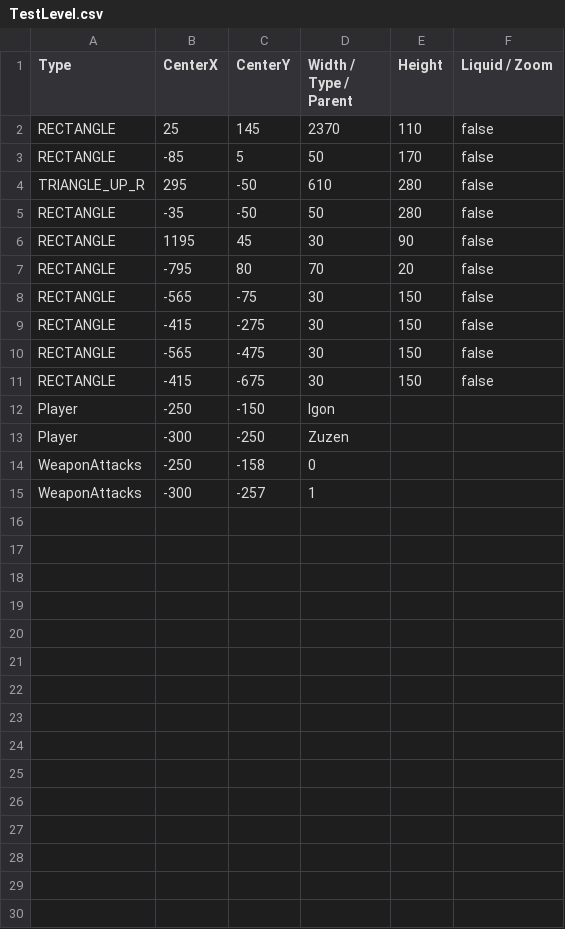
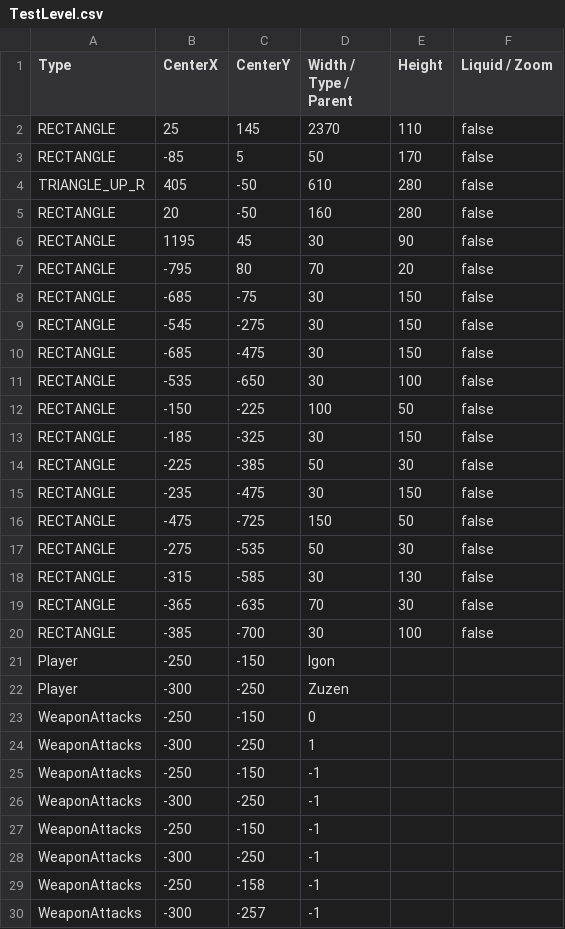
Before and after one commit to BurningMagyk/Droserogis, a CSV file: Resources/Levels/TestLevel.csv, drawn as a sheet.

```diff
--- a/Resources/Levels/TestLevel.csv
+++ b/Resources/Levels/TestLevel.csv
@@ -3,13 +3,28 @@ RECTANGLE,25,145,2370,110,false
 RECTANGLE,-85,5,50,170,false
-TRIANGLE_UP_R,295,-50,610,280,false
-RECTANGLE,-35,-50,50,280,false
+TRIANGLE_UP_R,405,-50,610,280,false
+RECTANGLE,20,-50,160,280,false
 RECTANGLE,1195,45,30,90,false
 RECTANGLE,-795,80,70,20,false
-RECTANGLE,-565,-75,30,150,false
-RECTANGLE,-415,-275,30,150,false
-RECTANGLE,-565,-475,30,150,false
-RECTANGLE,-415,-675,30,150,false
+RECTANGLE,-685,-75,30,150,false
+RECTANGLE,-545,-275,30,150,false
+RECTANGLE,-685,-475,30,150,false
+RECTANGLE,-535,-650,30,100,false
+RECTANGLE,-150,-225,100,50,false
+RECTANGLE,-185,-325,30,150,false
+RECTANGLE,-225,-385,50,30,false
+RECTANGLE,-235,-475,30,150,false
+RECTANGLE,-475,-725,150,50,false
+RECTANGLE,-275,-535,50,30,false
+RECTANGLE,-315,-585,30,130,false
+RECTANGLE,-365,-635,70,30,false
+RECTANGLE,-385,-700,30,100,false
 Player,-250,-150,Igon
 Player,-300,-250,Zuzen
-WeaponAttacks,-250,-158,0
-WeaponAttacks,-300,-257,1
+WeaponAttacks,-250,-150,0
+WeaponAttacks,-300,-250,1
+WeaponAttacks,-250,-150,-1
+WeaponAttacks,-300,-250,-1
+WeaponAttacks,-250,-150,-1
+WeaponAttacks,-300,-250,-1
+WeaponAttacks,-250,-158,-1
+WeaponAttacks,-300,-257,-1
```
Also changed, not shown: out/production/Droserogis/Levels/TestLevel.csv, 5 other files.
